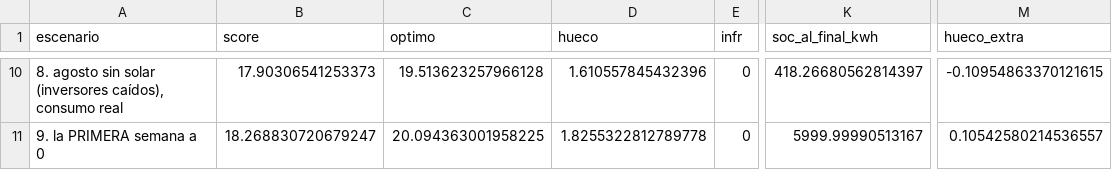
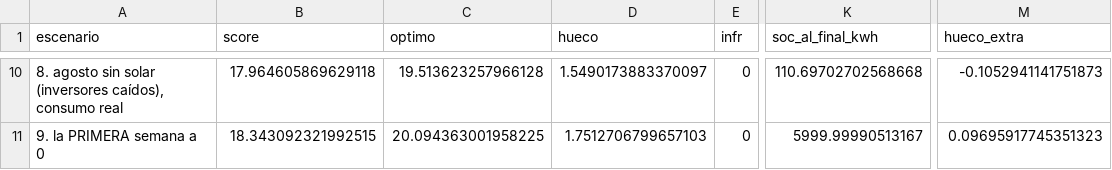
Before and after one commit to aitorboligecubas/Datathon-26, a CSV file: results/p1_hard/ataque_contador.csv, drawn as a sheet; only a part is shown, gaps mark what is left out; the diff covers the shown part only; the diff names each change by its address in the sheet, - before the commit and + after, or states it on an @@ line.

```diff
--- a/results/p1_hard/ataque_contador.csv
+++ b/results/p1_hard/ataque_contador.csv
-B10 (score): 17.90306541253373
+B10 (score): 17.964605869629118
-D10 (hueco): 1.610557845432396
+D10 (hueco): 1.5490173883370097
-K10 (soc_al_final_kwh): 418.26680562814397
+K10 (soc_al_final_kwh): 110.69702702568668
-M10 (hueco_extra): -0.10954863370121615
+M10 (hueco_extra): -0.1052941141751873
-B11 (score): 18.268830720679247
+B11 (score): 18.343092321992515
-D11 (hueco): 1.8255322812789778
+D11 (hueco): 1.7512706799657103
-M11 (hueco_extra): 0.10542580214536557
+M11 (hueco_extra): 0.09695917745351323
```
Also changed, not shown: 32 edited cells elsewhere in this file, results/p1_hard/ataque_calendario.csv, results/p1_hard/ataque_extra.csv, 2 other files.
